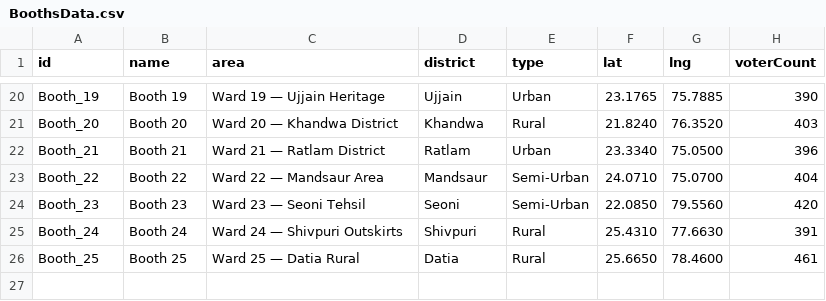
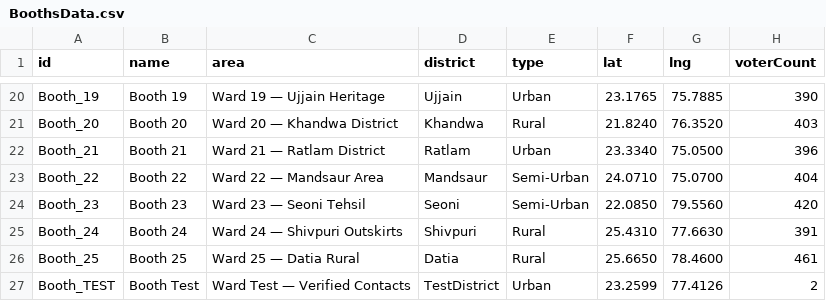
Before and after one commit to lovemishra28/SAMVAD-BACKEND, a CSV file: data/BoothsData.csv, drawn as a sheet; only a part is shown, gaps mark what is left out.

```diff
--- a/data/BoothsData.csv
+++ b/data/BoothsData.csv
@@ -26 +26,2 @@ Booth_24,Booth 24,Ward 24 — Shivpuri Outskirts,Shivpuri,Rural,25.4310,77.6630,
 Booth_25,Booth 25,Ward 25 — Datia Rural,Datia,Rural,25.6650,78.4600,461
+Booth_TEST,Booth Test,Ward Test — Verified Contacts,TestDistrict,Urban,23.2599,77.4126,2
```
Also changed, not shown: data/ContextData.csv, data/VotersData.csv, 9 other files.
